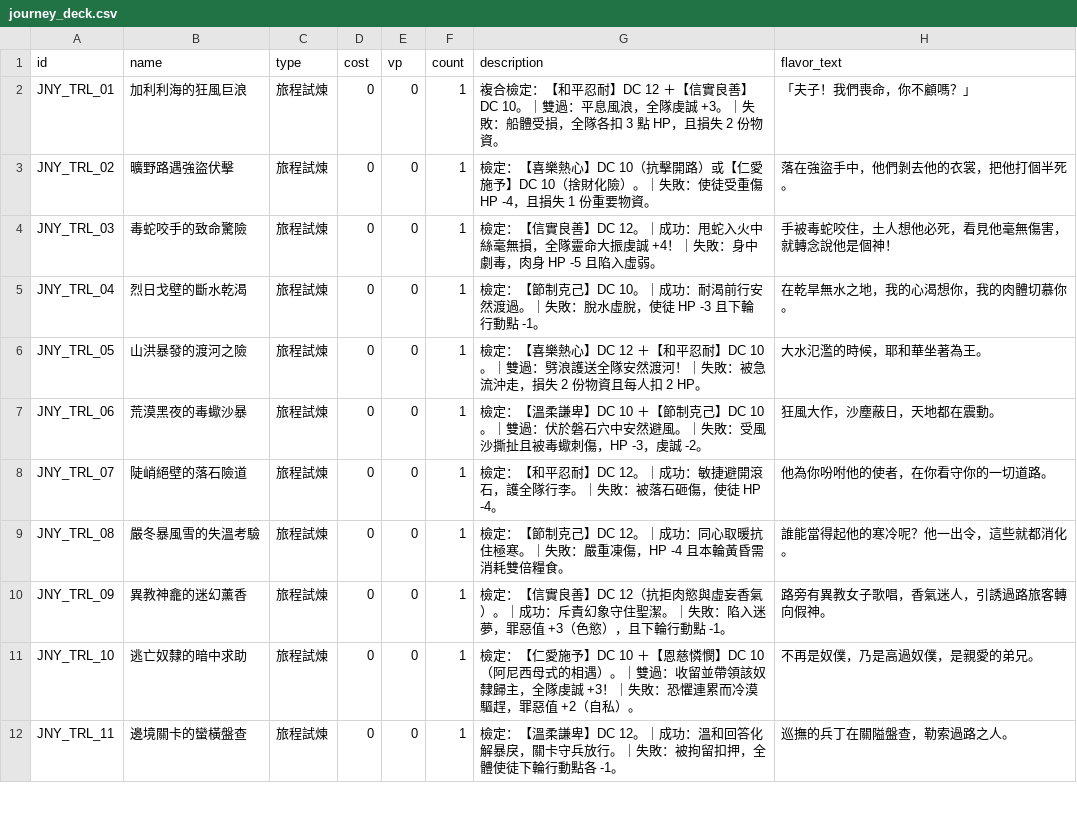
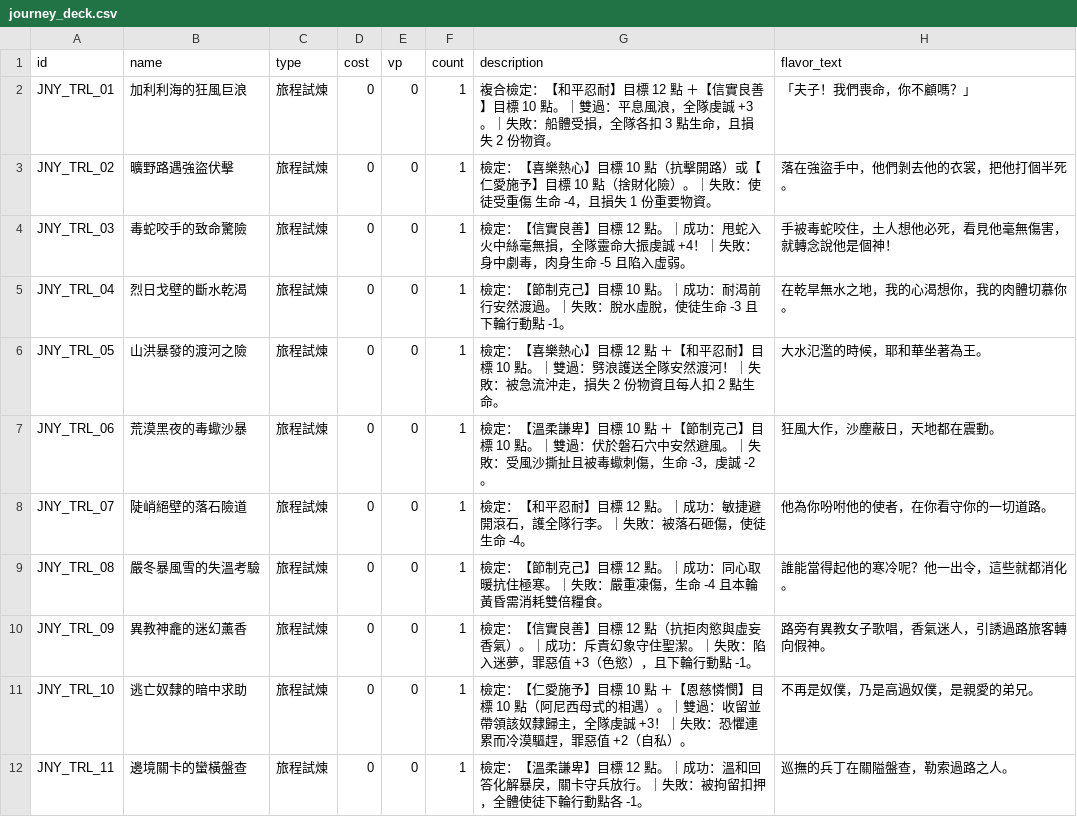
Before and after one commit to liawgr/Apostles-BoardGame, a CSV file: data/decks/journey_deck.csv, drawn as a sheet; only a part is shown; the diff covers the shown part only.

```diff
--- a/data/decks/journey_deck.csv
+++ b/data/decks/journey_deck.csv
@@ -1,12 +1,12 @@
 id,name,type,cost,vp,count,description,flavor_text
-JNY_TRL_01,加利利海的狂風巨浪,旅程試煉,0,0,1,複合檢定：【和平忍耐】DC 12 ＋【信實良善】DC 10。｜雙過：平息風浪，全隊虔誠 +3。｜失敗：船體受損，全隊各扣 3 點 HP，且損失 2 份物資。,「夫子！我們喪命，你不顧嗎？」
-JNY_TRL_02,曠野路遇強盜伏擊,旅程試煉,0,0,1,檢定：【喜樂熱心】DC 10（抗擊開路）或【仁愛施予】DC 10（捨財化險）。｜失敗：使徒受重傷 HP -4，且損失 1 份重要物資。,落在強盜手中，他們剝去他的衣裳，把他打個半死。
-JNY_TRL_03,毒蛇咬手的致命驚險,旅程試煉,0,0,1,檢定：【信實良善】DC 12。｜成功：甩蛇入火中絲毫無損，全隊靈命大振虔誠 +4！｜失敗：身中劇毒，肉身 HP -5 且陷入虛弱。,手被毒蛇咬住，土人想他必死，看見他毫無傷害，就轉念說他是個神！
-JNY_TRL_04,烈日戈壁的斷水乾渴,旅程試煉,0,0,1,檢定：【節制克己】DC 10。｜成功：耐渴前行安然渡過。｜失敗：脫水虛脫，使徒 HP -3 且下輪行動點 -1。,在乾旱無水之地，我的心渴想你，我的肉體切慕你。
-JNY_TRL_05,山洪暴發的渡河之險,旅程試煉,0,0,1,檢定：【喜樂熱心】DC 12 ＋【和平忍耐】DC 10。｜雙過：劈浪護送全隊安然渡河！｜失敗：被急流沖走，損失 2 份物資且每人扣 2 HP。,大水氾濫的時候，耶和華坐著為王。
-JNY_TRL_06,荒漠黑夜的毒蠍沙暴,旅程試煉,0,0,1,檢定：【溫柔謙卑】DC 10 ＋【節制克己】DC 10。｜雙過：伏於磐石穴中安然避風。｜失敗：受風沙撕扯且被毒蠍刺傷，HP -3，虔誠 -2。,狂風大作，沙塵蔽日，天地都在震動。
-JNY_TRL_07,陡峭絕壁的落石險道,旅程試煉,0,0,1,檢定：【和平忍耐】DC 12。｜成功：敏捷避開滾石，護全隊行李。｜失敗：被落石砸傷，使徒 HP -4。,他為你吩咐他的使者，在你看守你的一切道路。
-JNY_TRL_08,嚴冬暴風雪的失溫考驗,旅程試煉,0,0,1,檢定：【節制克己】DC 12。｜成功：同心取暖抗住極寒。｜失敗：嚴重凍傷，HP -4 且本輪黃昏需消耗雙倍糧食。,誰能當得起他的寒冷呢？他一出令，這些就都消化。
-JNY_TRL_09,異教神龕的迷幻薰香,旅程試煉,0,0,1,檢定：【信實良善】DC 12（抗拒肉慾與虛妄香氣）。｜成功：斥責幻象守住聖潔。｜失敗：陷入迷夢，罪惡值 +3（色慾），且下輪行動點 -1。,路旁有異教女子歌唱，香氣迷人，引誘過路旅客轉向假神。
-JNY_TRL_10,逃亡奴隸的暗中求助,旅程試煉,0,0,1,檢定：【仁愛施予】DC 10 ＋【恩慈憐憫】DC 10（阿尼西母式的相遇）。｜雙過：收留並帶領該奴隸歸主，全隊虔誠 +3！｜失敗：恐懼連累而冷漠驅趕，罪惡值 +2（自私）。,不再是奴僕，乃是高過奴僕，是親愛的弟兄。
-JNY_TRL_11,邊境關卡的蠻橫盤查,旅程試煉,0,0,1,檢定：【溫柔謙卑】DC 12。｜成功：溫和回答化解暴戾，關卡守兵放行。｜失敗：被拘留扣押，全體使徒下輪行動點各 -1。,巡撫的兵丁在關隘盤查，勒索過路之人。
+JNY_TRL_01,加利利海的狂風巨浪,旅程試煉,0,0,1,複合檢定：【和平忍耐】目標 12 點 ＋【信實良善】目標 10 點。｜雙過：平息風浪，全隊虔誠 +3。｜失敗：船體受損，全隊各扣 3 點生命，且損失 2 份物資。,「夫子！我們喪命，你不顧嗎？」
+JNY_TRL_02,曠野路遇強盜伏擊,旅程試煉,0,0,1,檢定：【喜樂熱心】目標 10 點（抗擊開路）或【仁愛施予】目標 10 點（捨財化險）。｜失敗：使徒受重傷 生命 -4，且損失 1 份重要物資。,落在強盜手中，他們剝去他的衣裳，把他打個半死。
+JNY_TRL_03,毒蛇咬手的致命驚險,旅程試煉,0,0,1,檢定：【信實良善】目標 12 點。｜成功：甩蛇入火中絲毫無損，全隊靈命大振虔誠 +4！｜失敗：身中劇毒，肉身生命 -5 且陷入虛弱。,手被毒蛇咬住，土人想他必死，看見他毫無傷害，就轉念說他是個神！
+JNY_TRL_04,烈日戈壁的斷水乾渴,旅程試煉,0,0,1,檢定：【節制克己】目標 10 點。｜成功：耐渴前行安然渡過。｜失敗：脫水虛脫，使徒生命 -3 且下輪行動點 -1。,在乾旱無水之地，我的心渴想你，我的肉體切慕你。
+JNY_TRL_05,山洪暴發的渡河之險,旅程試煉,0,0,1,檢定：【喜樂熱心】目標 12 點 ＋【和平忍耐】目標 10 點。｜雙過：劈浪護送全隊安然渡河！｜失敗：被急流沖走，損失 2 份物資且每人扣 2 點生命。,大水氾濫的時候，耶和華坐著為王。
+JNY_TRL_06,荒漠黑夜的毒蠍沙暴,旅程試煉,0,0,1,檢定：【溫柔謙卑】目標 10 點 ＋【節制克己】目標 10 點。｜雙過：伏於磐石穴中安然避風。｜失敗：受風沙撕扯且被毒蠍刺傷，生命 -3，虔誠 -2。,狂風大作，沙塵蔽日，天地都在震動。
+JNY_TRL_07,陡峭絕壁的落石險道,旅程試煉,0,0,1,檢定：【和平忍耐】目標 12 點。｜成功：敏捷避開滾石，護全隊行李。｜失敗：被落石砸傷，使徒生命 -4。,他為你吩咐他的使者，在你看守你的一切道路。
+JNY_TRL_08,嚴冬暴風雪的失溫考驗,旅程試煉,0,0,1,檢定：【節制克己】目標 12 點。｜成功：同心取暖抗住極寒。｜失敗：嚴重凍傷，生命 -4 且本輪黃昏需消耗雙倍糧食。,誰能當得起他的寒冷呢？他一出令，這些就都消化。
+JNY_TRL_09,異教神龕的迷幻薰香,旅程試煉,0,0,1,檢定：【信實良善】目標 12 點（抗拒肉慾與虛妄香氣）。｜成功：斥責幻象守住聖潔。｜失敗：陷入迷夢，罪惡值 +3（色慾），且下輪行動點 -1。,路旁有異教女子歌唱，香氣迷人，引誘過路旅客轉向假神。
+JNY_TRL_10,逃亡奴隸的暗中求助,旅程試煉,0,0,1,檢定：【仁愛施予】目標 10 點 ＋【恩慈憐憫】目標 10 點（阿尼西母式的相遇）。｜雙過：收留並帶領該奴隸歸主，全隊虔誠 +3！｜失敗：恐懼連累而冷漠驅趕，罪惡值 +2（自私）。,不再是奴僕，乃是高過奴僕，是親愛的弟兄。
+JNY_TRL_11,邊境關卡的蠻橫盤查,旅程試煉,0,0,1,檢定：【溫柔謙卑】目標 12 點。｜成功：溫和回答化解暴戾，關卡守兵放行。｜失敗：被拘留扣押，全體使徒下輪行動點各 -1。,巡撫的兵丁在關隘盤查，勒索過路之人。
```
Also changed, not shown: 8 edited cells elsewhere in this file, data/cards.csv, data/decks/region_1_homeland.csv, 17 other files.
